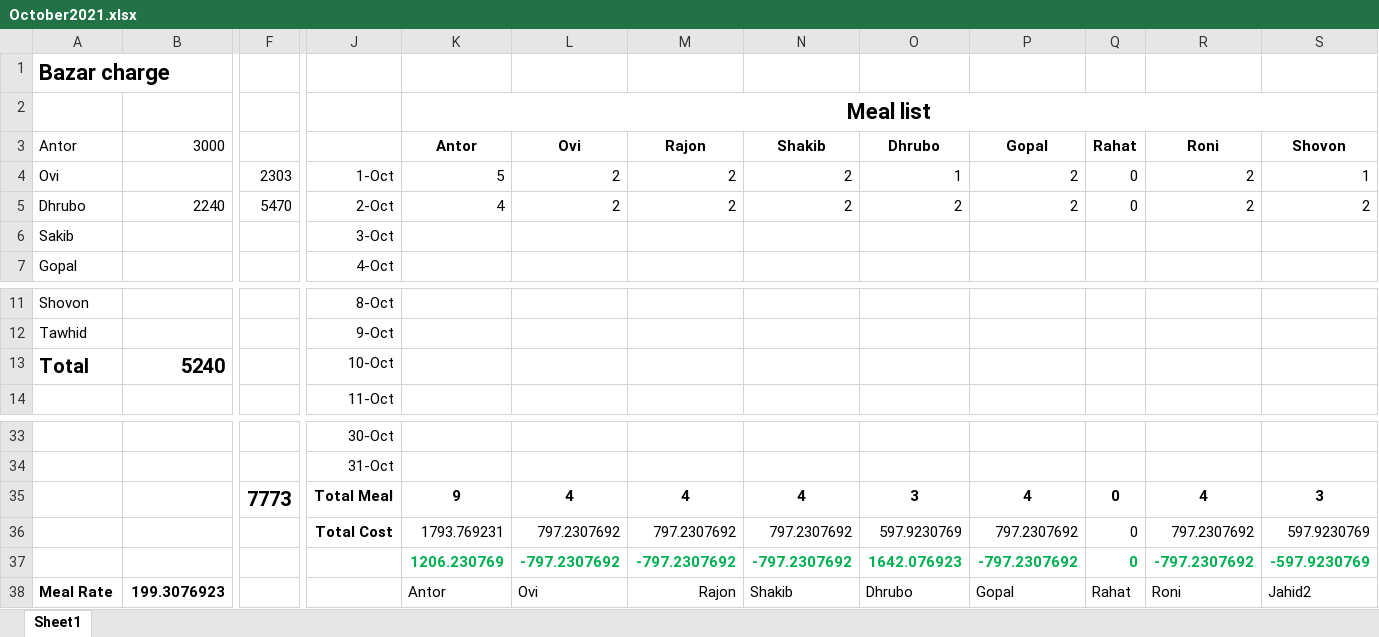
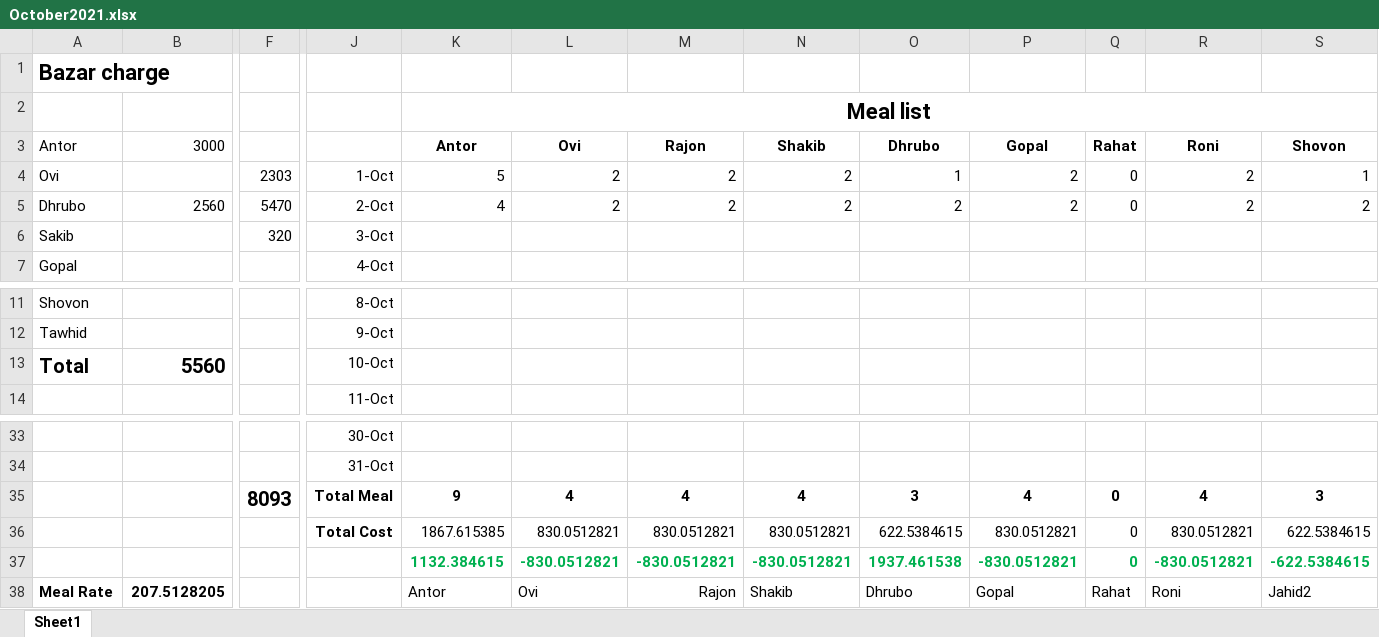
Before and after one commit to sadabdhrubo1997/mess_meal, an Excel workbook: October2021.xlsx, sheet Sheet1, drawn as a sheet; only a part is shown, gaps mark what is left out; values as stored, in another font and other column widths than the file's, no borders; removed rows and columns are numbered as before the commit, all else as after; rows hold the shown columns only; the diff names each change by its address in the sheet, - before the commit and + after, or states it on an @@ line.

Commit message:
updated for 3 tarikh

```diff
--- a/October2021.xlsx (sheet Sheet1)
+++ b/October2021.xlsx (sheet Sheet1)
-B5 (3000): 2240
+B5 (3000): 2560
-F6: (empty)
+F6: 320
-B13 (3000): 5240
+B13 (3000): 5560
-F35: 7773
+F35: 8093
-row 36:  |  |  | Total Cost | 1793.769231 | 797.2307692 | 797.2307692 | 797.2307692 | 597.9230769 | 797.2307692 | 0 | 797.2307692 | 597.9230769
-row 37:  |  |  |  | 1206.230769 | -797.2307692 | -797.2307692 | -797.2307692 | 1642.076923 | -797.2307692 | 0 | -797.2307692 | -597.9230769
+row 36:  |  |  | Total Cost | 1867.615385 | 830.0512821 | 830.0512821 | 830.0512821 | 622.5384615 | 830.0512821 | 0 | 830.0512821 | 622.5384615
+row 37:  |  |  |  | 1132.384615 | -830.0512821 | -830.0512821 | -830.0512821 | 1937.461538 | -830.0512821 | 0 | -830.0512821 | -622.5384615
-B38 (3000): 199.3076923
+B38 (3000): 207.5128205
```
